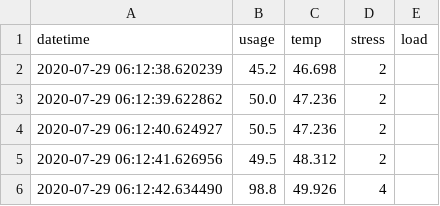
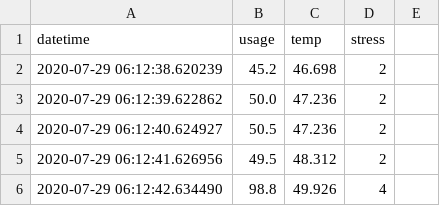
Before and after one commit to sjchiass/pitemp, a CSV file: data/pistress_0000000011.csv, drawn as a sheet; only a part is shown.

```diff
--- a/data/pistress_0000000011.csv
+++ b/data/pistress_0000000011.csv
@@ -1,2 +1,2 @@
-datetime,usage,temp,stress,load
+datetime,usage,temp,stress
 2020-07-29 06:12:38.620239,45.2,46.698,2
```
Also changed, not shown: data/pistress_1000000011.csv, data/pistress_1100000011.csv, 19 other files.
